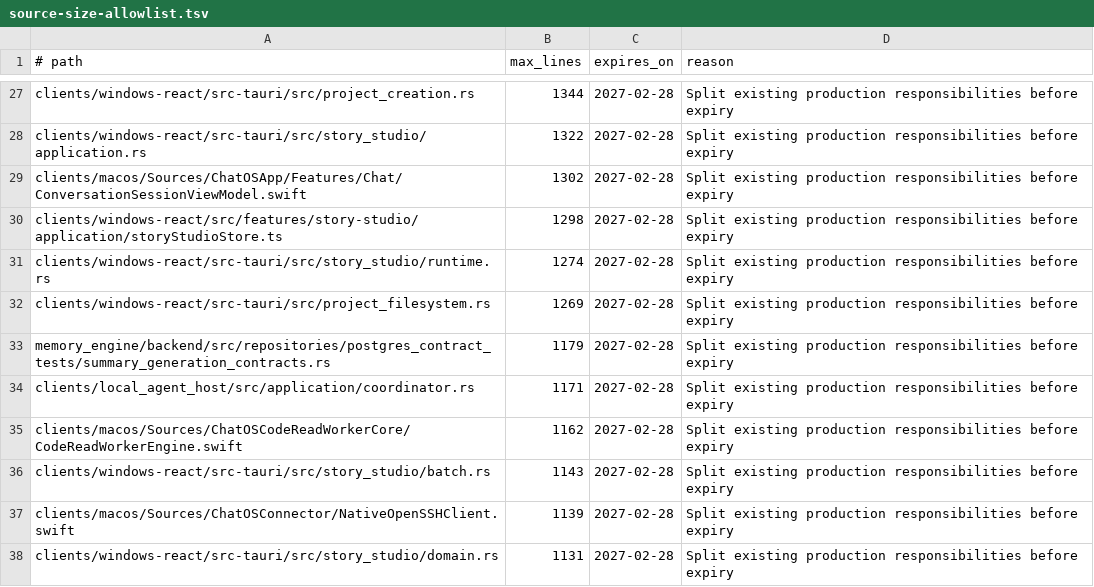
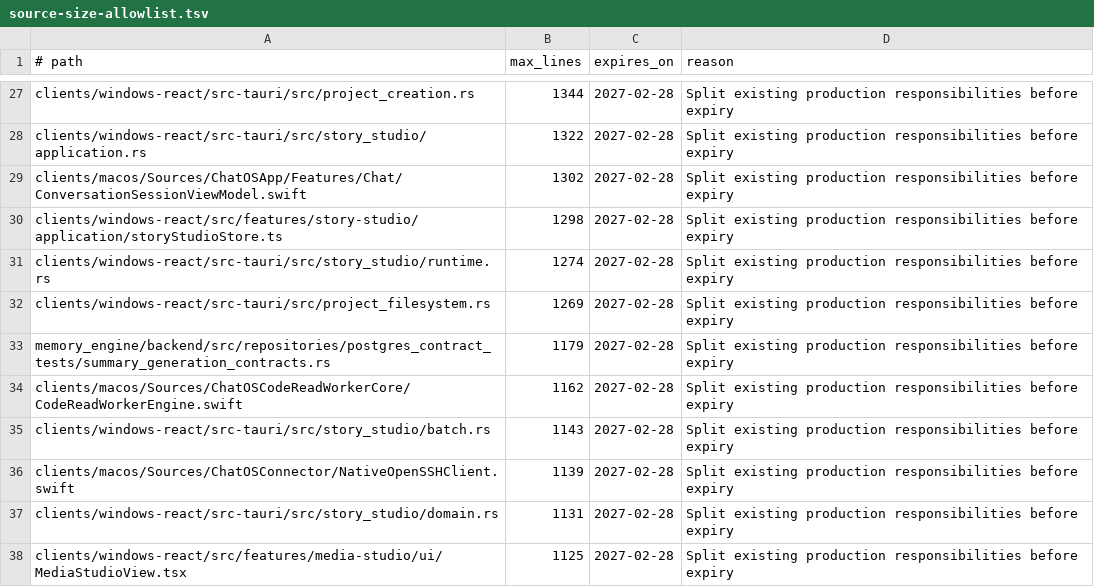
Before and after one commit to leeoohoo/chatos_rs, a TSV file: scripts/source-size-allowlist.tsv, drawn as a sheet; only a part is shown, gaps mark what is left out; the shorter side is filled out with more unchanged rows; the diff names each change by its address in the sheet, - before the commit and + after, or states it on an @@ line.

```diff
--- a/scripts/source-size-allowlist.tsv
+++ b/scripts/source-size-allowlist.tsv
-row 34: clients/local_agent_host/src/application/coordinator.rs | 1171 | 2027-02-28 | Split existing production responsibilities before expiry
```
Also changed, not shown: scripts/oversized-source-allowlist.tsv, 5 other files.
